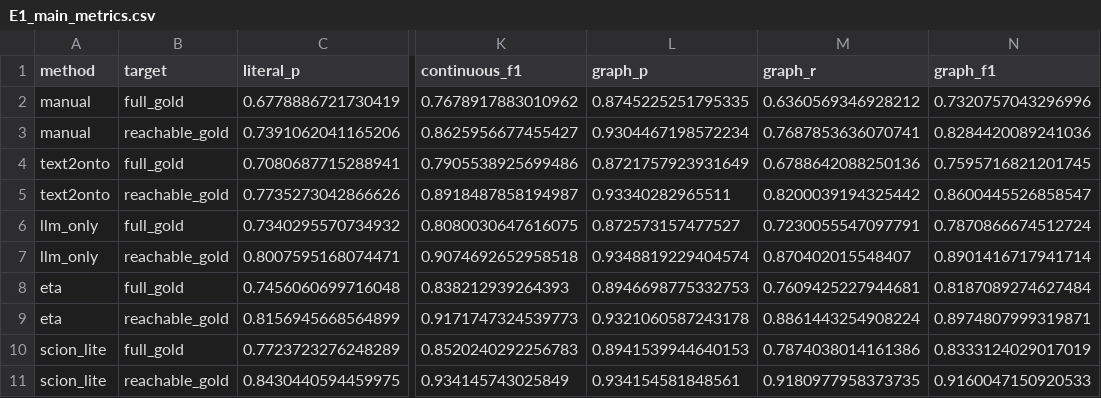
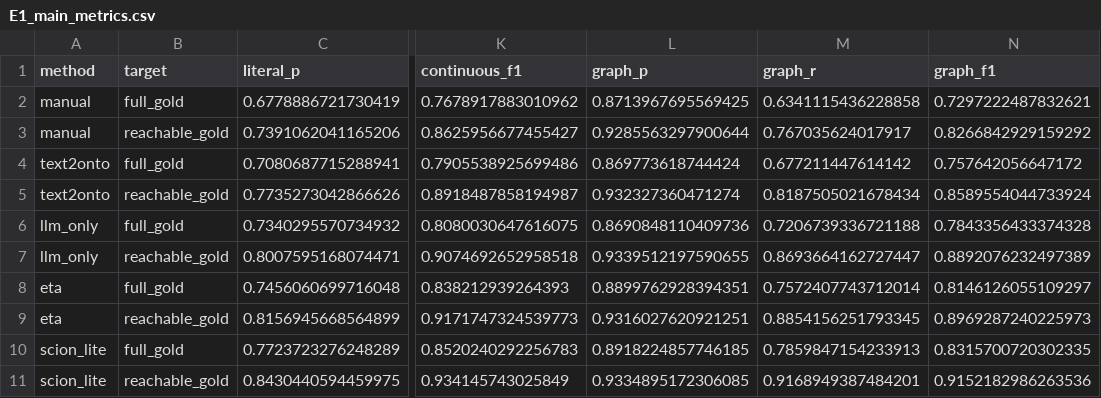
Before and after one commit to wandugu/paper_scion, a CSV file: rebuttal/outputs/E1_main_metrics.csv, drawn as a sheet; only a part is shown, gaps mark what is left out; the diff covers the shown part only; the diff names each change by its address in the sheet, - before the commit and + after, or states it on an @@ line.

```diff
--- a/rebuttal/outputs/E1_main_metrics.csv
+++ b/rebuttal/outputs/E1_main_metrics.csv
-L2 (graph_p): 0.8745225251795335
+L2 (graph_p): 0.8713967695569425
-M2 (graph_r): 0.6360569346928212
+M2 (graph_r): 0.6341115436228858
-N2 (graph_f1): 0.7320757043296996
+N2 (graph_f1): 0.7297222487832621
-L3 (graph_p): 0.9304467198572234
+L3 (graph_p): 0.9285563297900644
-M3 (graph_r): 0.7687853636070741
+M3 (graph_r): 0.767035624017917
-N3 (graph_f1): 0.8284420089241036
+N3 (graph_f1): 0.8266842929159292
-L4 (graph_p): 0.8721757923931649
+L4 (graph_p): 0.869773618744424
-M4 (graph_r): 0.6788642088250136
+M4 (graph_r): 0.677211447614142
-N4 (graph_f1): 0.7595716821201745
+N4 (graph_f1): 0.757642056647172
-L5 (graph_p): 0.93340282965511
+L5 (graph_p): 0.932327360471274
-M5 (graph_r): 0.8200039194325442
+M5 (graph_r): 0.8187505021678434
-N5 (graph_f1): 0.8600445526858547
+N5 (graph_f1): 0.8589554044733924
-L6 (graph_p): 0.872573157477527
+L6 (graph_p): 0.8690848110409736
-M6 (graph_r): 0.7230055547097791
+M6 (graph_r): 0.7206739336721188
-N6 (graph_f1): 0.7870866674512724
+N6 (graph_f1): 0.7843356433374328
-L7 (graph_p): 0.9348819229404574
+L7 (graph_p): 0.9339512197590655
-M7 (graph_r): 0.870402015548407
+M7 (graph_r): 0.8693664162727447
-N7 (graph_f1): 0.8901416717941714
+N7 (graph_f1): 0.8892076232497389
-L8 (graph_p): 0.8946698775332753
+L8 (graph_p): 0.8899762928394351
-M8 (graph_r): 0.7609425227944681
+M8 (graph_r): 0.7572407743712014
-N8 (graph_f1): 0.8187089274627484
+N8 (graph_f1): 0.8146126055109297
-L9 (graph_p): 0.9321060587243178
+L9 (graph_p): 0.9316027620921251
-M9 (graph_r): 0.8861443254908224
+M9 (graph_r): 0.8854156251793345
-N9 (graph_f1): 0.8974807999319871
+N9 (graph_f1): 0.8969287240225973
-L10 (graph_p): 0.8941539944640153
+L10 (graph_p): 0.8918224857746185
-M10 (graph_r): 0.7874038014161386
+M10 (graph_r): 0.7859847154233913
-N10 (graph_f1): 0.8333124029017019
+N10 (graph_f1): 0.8315700720302335
-L11 (graph_p): 0.934154581848561
+L11 (graph_p): 0.9334895172306085
-M11 (graph_r): 0.9180977958373735
+M11 (graph_r): 0.9168949387484201
-N11 (graph_f1): 0.9160047150920533
+N11 (graph_f1): 0.9152182986263536
```
Also changed, not shown: 18 edited cells elsewhere in this file, rebuttal/outputs/E11_domain_specific_main.csv, rebuttal/outputs/E12_inter_event_diagnostics.csv, 31 other files.
